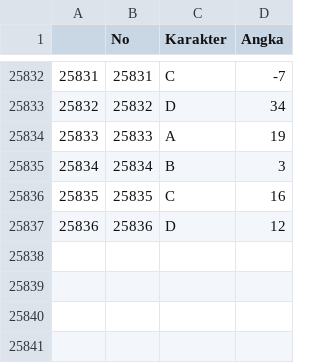
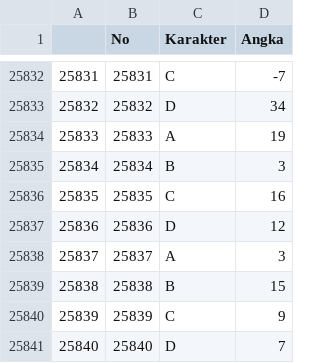
Before and after one commit to Nr5D/ManajemenData, a CSV file: data/cobasimpan.csv, drawn as a sheet; only a part is shown, gaps mark what is left out; the diff names each change by its address in the sheet, - before the commit and + after, or states it on an @@ line.

```diff
--- a/data/cobasimpan.csv
+++ b/data/cobasimpan.csv
+row 25838: 25837 | 25837 | A | 3
+row 25839: 25838 | 25838 | B | 15
+row 25840: 25839 | 25839 | C | 9
+row 25841: 25840 | 25840 | D | 7
```
